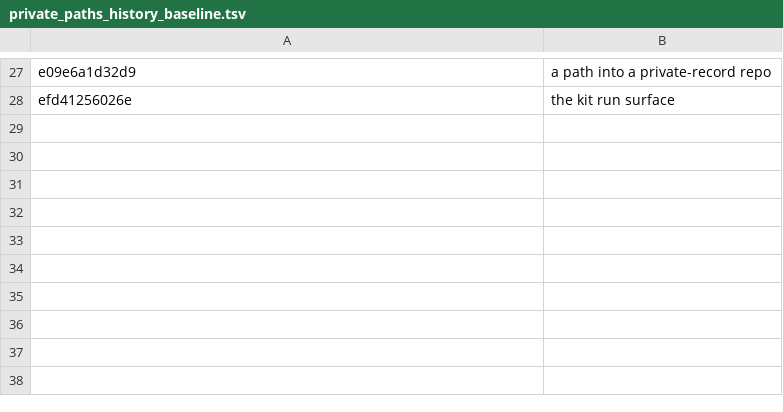
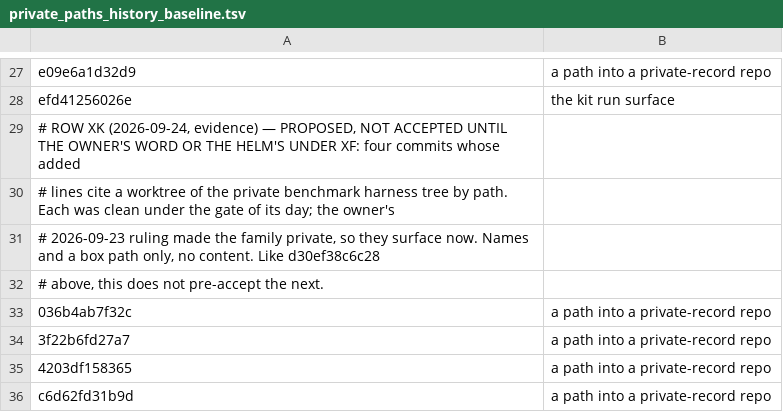
Before and after one commit to jyh/saltbench, a TSV file: scripts/private_paths_history_baseline.tsv, drawn as a sheet; only a part is shown, gaps mark what is left out.

```diff
--- a/scripts/private_paths_history_baseline.tsv
+++ b/scripts/private_paths_history_baseline.tsv
@@ -28 +28,9 @@ e09e6a1d32d9	a path into a private-record repo
 efd41256026e	the kit run surface
+# ROW XK (2026-09-24, evidence) — PROPOSED, NOT ACCEPTED UNTIL THE OWNER'S WORD OR THE HELM'S UNDER XF: four commits whose added
+#   lines cite a worktree of the private benchmark harness tree by path. Each was clean under the gate of its day; the owner's
+#   2026-09-23 ruling made the family private, so they surface now. Names and a box path only, no content. Like d30ef38c6c28
+#   above, this does not pre-accept the next.
+036b4ab7f32c	a path into a private-record repo
+3f22b6fd27a7	a path into a private-record repo
+4203df158365	a path into a private-record repo
+c6d62fd31b9d	a path into a private-record repo
```
Also changed, not shown: scripts/private_paths_baseline.tsv, 1 other file.
